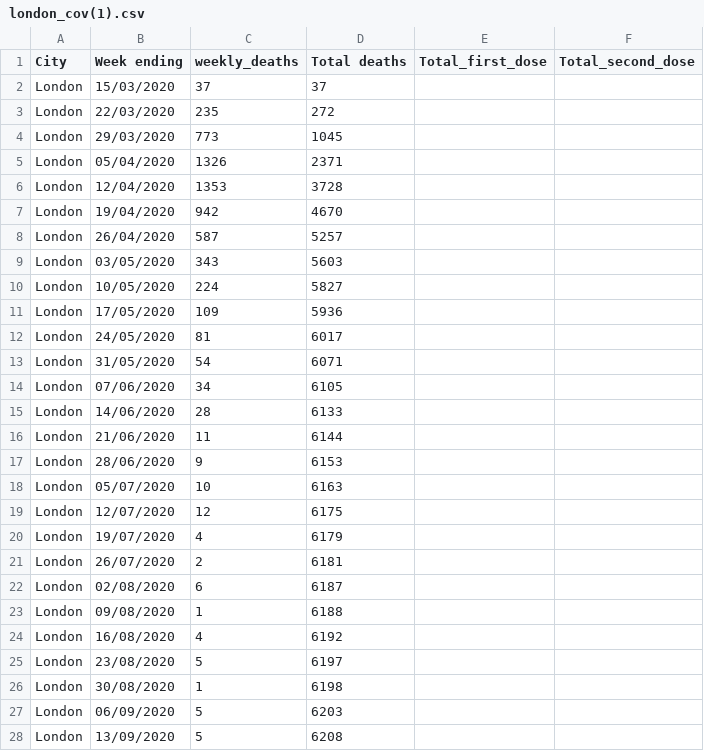
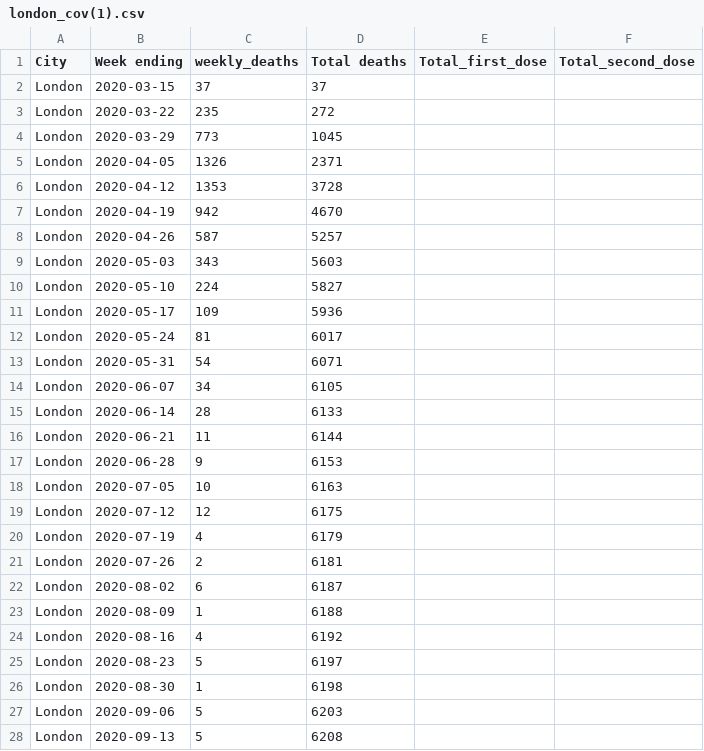
Before and after one commit to toraa012/toraa, a CSV file: NEW/london_cov(1).csv, drawn as a sheet; only a part is shown; the diff covers the shown part only.

Commit message:
Update london_cov(1).csv

```diff
--- a/NEW/london_cov(1).csv
+++ b/NEW/london_cov(1).csv
@@ -1,28 +1,28 @@
 City,Week ending,weekly_deaths ,Total deaths,Total_first_dose,Total_second_dose
-London,15/03/2020,37,37,,
-London,22/03/2020,235,272,,
-London,29/03/2020,773,1045,,
-London,05/04/2020,1326,2371,,
-London,12/04/2020,1353,3728,,
-London,19/04/2020,942,4670,,
-London,26/04/2020,587,5257,,
-London,03/05/2020,343,5603,,
-London,10/05/2020,224,5827,,
-London,17/05/2020,109,5936,,
-London,24/05/2020,81,6017,,
-London,31/05/2020,54,6071,,
-London,07/06/2020,34,6105,,
-London,14/06/2020,28,6133,,
-London,21/06/2020,11,6144,,
-London,28/06/2020,9,6153,,
-London,05/07/2020,10,6163,,
-London,12/07/2020,12,6175,,
-London,19/07/2020,4,6179,,
-London,26/07/2020,2,6181,,
-London,02/08/2020,6,6187,,
-London,09/08/2020,1,6188,,
-London,16/08/2020,4,6192,,
-London,23/08/2020,5,6197,,
-London,30/08/2020,1,6198,,
-London,06/09/2020,5,6203,,
-London,13/09/2020,5,6208,,
+London,2020-03-15,37,37,,
+London,2020-03-22,235,272,,
+London,2020-03-29,773,1045,,
+London,2020-04-05,1326,2371,,
+London,2020-04-12,1353,3728,,
+London,2020-04-19,942,4670,,
+London,2020-04-26,587,5257,,
+London,2020-05-03,343,5603,,
+London,2020-05-10,224,5827,,
+London,2020-05-17,109,5936,,
+London,2020-05-24,81,6017,,
+London,2020-05-31,54,6071,,
+London,2020-06-07,34,6105,,
+London,2020-06-14,28,6133,,
+London,2020-06-21,11,6144,,
+London,2020-06-28,9,6153,,
+London,2020-07-05,10,6163,,
+London,2020-07-12,12,6175,,
+London,2020-07-19,4,6179,,
+London,2020-07-26,2,6181,,
+London,2020-08-02,6,6187,,
+London,2020-08-09,1,6188,,
+London,2020-08-16,4,6192,,
+London,2020-08-23,5,6197,,
+London,2020-08-30,1,6198,,
+London,2020-09-06,5,6203,,
+London,2020-09-13,5,6208,,
```
Also changed, not shown: 65 edited cells elsewhere in this file.
